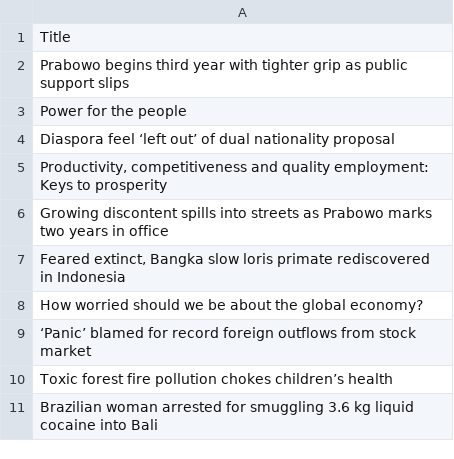
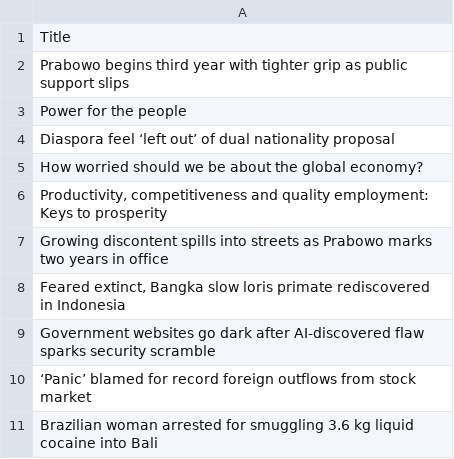
Before and after one commit to ihsanhadi2199-stack/jakpost-popular-scraper, a CSV file: popular.csv, drawn as a sheet.

```diff
--- a/popular.csv
+++ b/popular.csv
@@ -4,2 +4,3 @@ Power for the people
 Diaspora feel ‘left out’ of dual nationality proposal
+How worried should we be about the global economy?
 "Productivity, competitiveness and quality employment: Keys to prosperity"
@@ -7,5 +8,4 @@ Growing discontent spills into streets as Prabowo marks two years in office
 "Feared extinct, Bangka slow loris primate rediscovered in Indonesia"
-How worried should we be about the global economy?
+Government websites go dark after AI-discovered flaw sparks security scramble
 ‘Panic’ blamed for record foreign outflows from stock market
-Toxic forest fire pollution chokes children’s health
 Brazilian woman arrested for smuggling 3.6 kg  liquid cocaine into Bali
```
